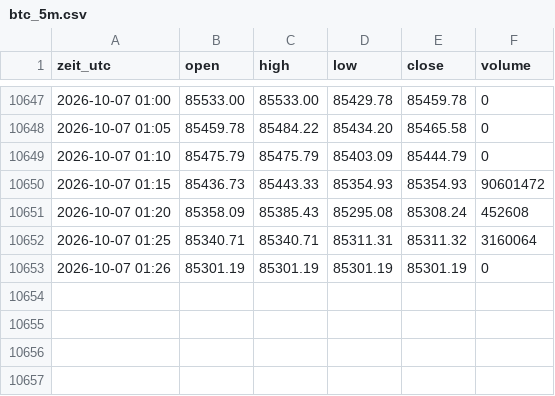
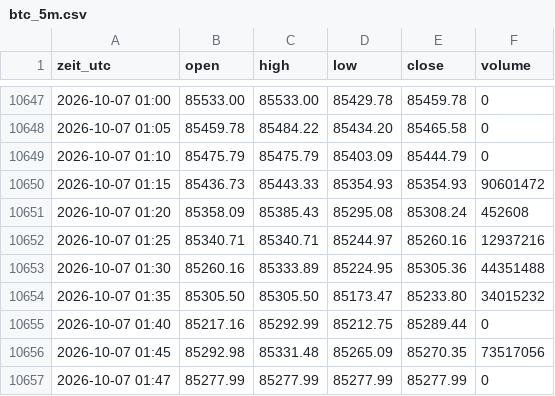
Before and after one commit to salobig575-coder/nq-daten, a CSV file: data/btc_5m.csv, drawn as a sheet; only a part is shown, gaps mark what is left out.

```diff
--- a/data/btc_5m.csv
+++ b/data/btc_5m.csv
@@ -10651,3 +10651,7 @@ zeit_utc,open,high,low,close,volume
 2026-10-07 01:20,85358.09,85385.43,85295.08,85308.24,452608
-2026-10-07 01:25,85340.71,85340.71,85311.31,85311.32,3160064
-2026-10-07 01:26,85301.19,85301.19,85301.19,85301.19,0
+2026-10-07 01:25,85340.71,85340.71,85244.97,85260.16,12937216
+2026-10-07 01:30,85260.16,85333.89,85224.95,85305.36,44351488
+2026-10-07 01:35,85305.50,85305.50,85173.47,85233.80,34015232
+2026-10-07 01:40,85217.16,85292.99,85212.75,85289.44,0
+2026-10-07 01:45,85292.98,85331.48,85265.09,85270.35,73517056
+2026-10-07 01:47,85277.99,85277.99,85277.99,85277.99,0
```
Also changed, not shown: data/btc_15m.csv, data/btc_30m.csv, 22 other files.
